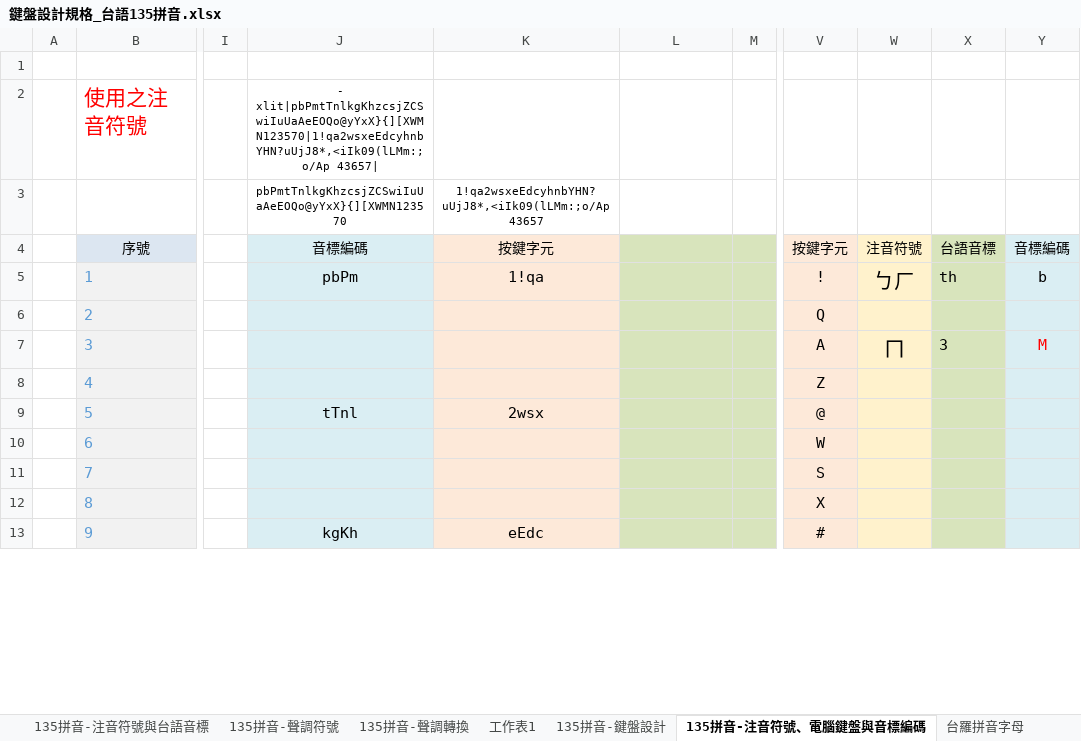
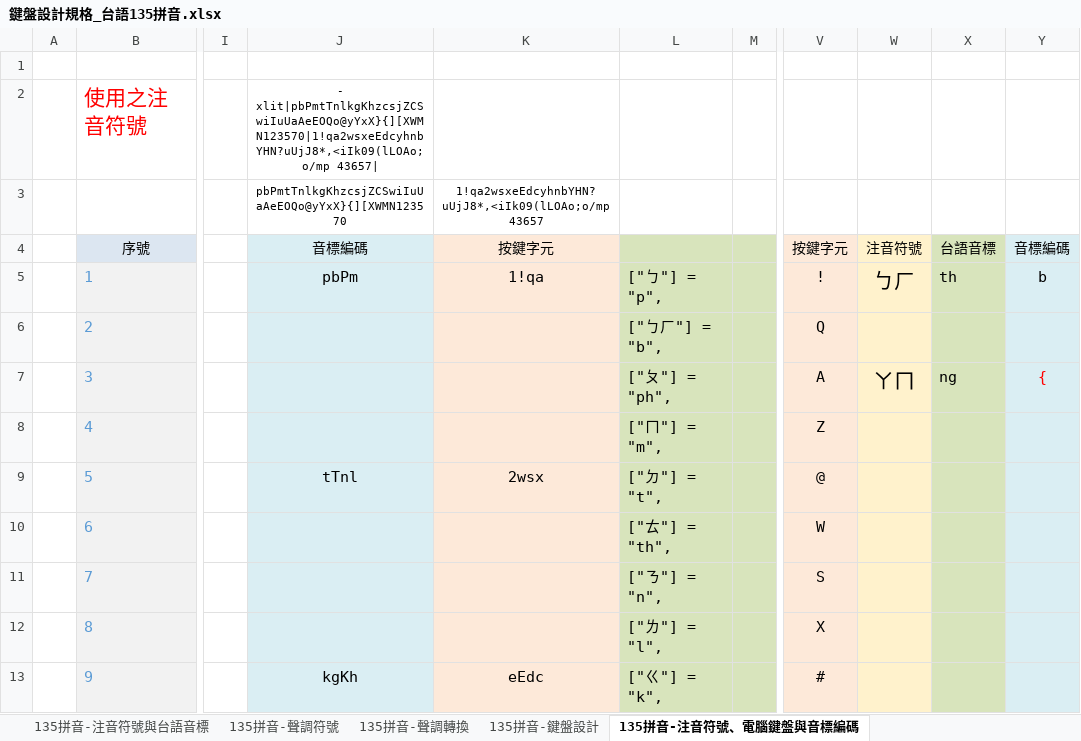
Before and after one commit to AlanJui/rime-tlpa, an Excel workbook: docs/鍵盤設計規格_台語135拼音.xlsx, sheet 135拼音-注音符號、電腦鍵盤與音標編碼, drawn as a sheet; only a part is shown, gaps mark what is left out; values as stored, in another font and other column widths than the file's, no borders; charts and pictures not drawn; the diff covers the shown part only; the diff names each change by its address in the sheet, - before the commit and + after, or states it on an @@ line.

```diff
--- a/docs/鍵盤設計規格_台語135拼音.xlsx (sheet 135拼音-注音符號、電腦鍵盤與音標編碼)
+++ b/docs/鍵盤設計規格_台語135拼音.xlsx (sheet 135拼音-注音符號、電腦鍵盤與音標編碼)
-sheet tab: 工作表1
-J2: - xlit|pbPmtTnlkgKhzcsjZCSwiIuUaAeEOQo@yYxX}{][XWMN123570|1!qa2wsxeEdcyhnbYHN?uUjJ8*,<iIk09(lLMm:;o/Ap 43657|
+J2: - xlit|pbPmtTnlkgKhzcsjZCSwiIuUaAeEOQo@yYxX}{][XWMN123570|1!qa2wsxeEdcyhnbYHN?uUjJ8*,<iIk09(lLOAo;o/mp 43657|
-K3: 1!qa2wsxeEdcyhnbYHN?uUjJ8*,<iIk09(lLMm:;o/Ap 43657
+K3: 1!qa2wsxeEdcyhnbYHN?uUjJ8*,<iIk09(lLOAo;o/mp 43657
-L5: (empty)
+L5: ["ㄅ"] = "p",
-L6: (empty)
+L6: ["ㄅㄏ"] = "b",
-L7: (empty)
+L7: ["ㄆ"] = "ph",
-W7: ㄇ
+W7: ㄚㄇ
-X7: 3
+X7: ng
-Y7: M
+Y7: {
-L8: (empty)
+L8: ["ㄇ"] = "m",
-L9: (empty)
+L9: ["ㄉ"] = "t",
-L10: (empty)
+L10: ["ㄊ"] = "th",
-L11: (empty)
+L11: ["ㄋ"] = "n",
-L12: (empty)
+L12: ["ㄌ"] = "l",
-L13: (empty)
+L13: ["ㄍ"] = "k",
```
Also changed, not shown: 74 edited cells elsewhere in this sheet, sheet 135拼音-鍵盤設計, sheet 135拼音-注音符號與台語音標, other sheet tabs, formulas that keep their value, charts or pictures.
